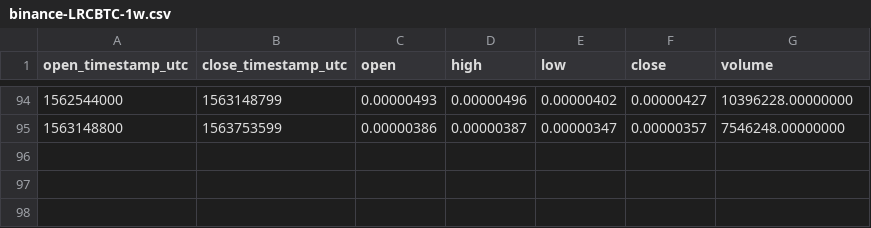
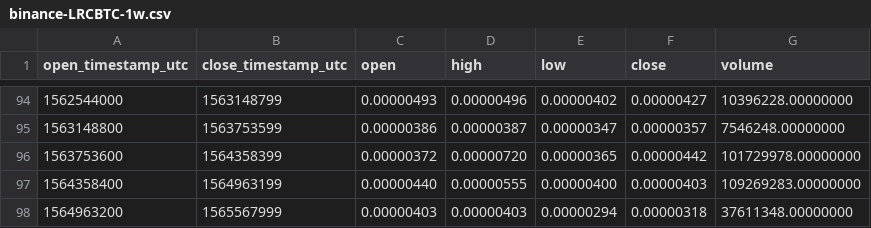
Before and after one commit to cryptobigbro/binance-LRCBTC, a CSV file: binance-LRCBTC-1w.csv, drawn as a sheet; only a part is shown, gaps mark what is left out; the diff names each change by its address in the sheet, - before the commit and + after, or states it on an @@ line.

```diff
--- a/binance-LRCBTC-1w.csv
+++ b/binance-LRCBTC-1w.csv
+row 96: 1563753600 | 1564358399 | 0.00000372 | 0.00000720 | 0.00000365 | 0.00000442 | 101729978.00000000
+row 97: 1564358400 | 1564963199 | 0.00000440 | 0.00000555 | 0.00000400 | 0.00000403 | 109269283.00000000
+row 98: 1564963200 | 1565567999 | 0.00000403 | 0.00000403 | 0.00000294 | 0.00000318 | 37611348.00000000
```
Also changed, not shown: binance-LRCBTC-1M.csv, binance-LRCBTC-1d.csv, 1 other file.
